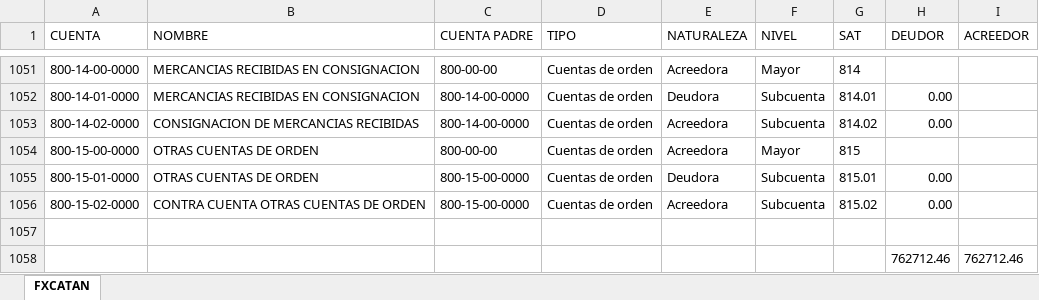
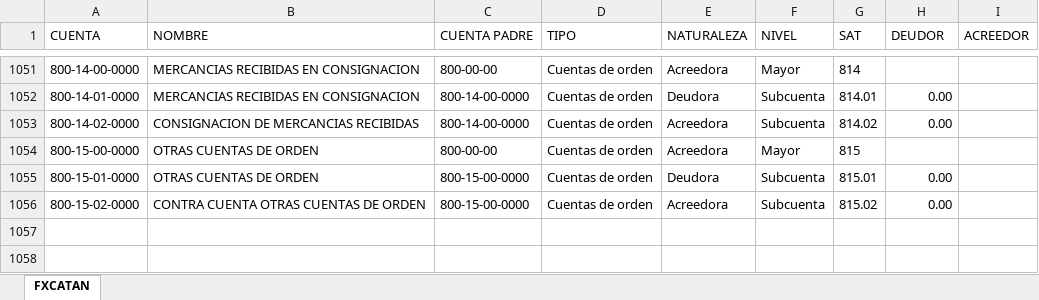
Before and after one commit to pacoguevara/tegik, an Excel workbook: assets/FRANCISCO_ADAME_BLANCO.xlsx, sheet FXCATAN, drawn as a sheet; only a part is shown, gaps mark what is left out; values as stored, in another font and other column widths than the file's, no borders; charts and pictures not drawn; the diff names each change by its address in the sheet, - before the commit and + after, or states it on an @@ line.

```diff
--- a/assets/FRANCISCO_ADAME_BLANCO.xlsx (sheet FXCATAN)
+++ b/assets/FRANCISCO_ADAME_BLANCO.xlsx (sheet FXCATAN)
-row 1057: (empty)
-row 1058:  |  |  |  |  |  |  | 762712.46 | 762712.46
```
Also changed, not shown: charts or pictures, assets/FELIPE_CARLOS_RODRIGUEZ_RUIZ.xlsx, assets/INMOBILIARIA_BOBORAS_SA_DE_CV.xlsx, 7 other files.
